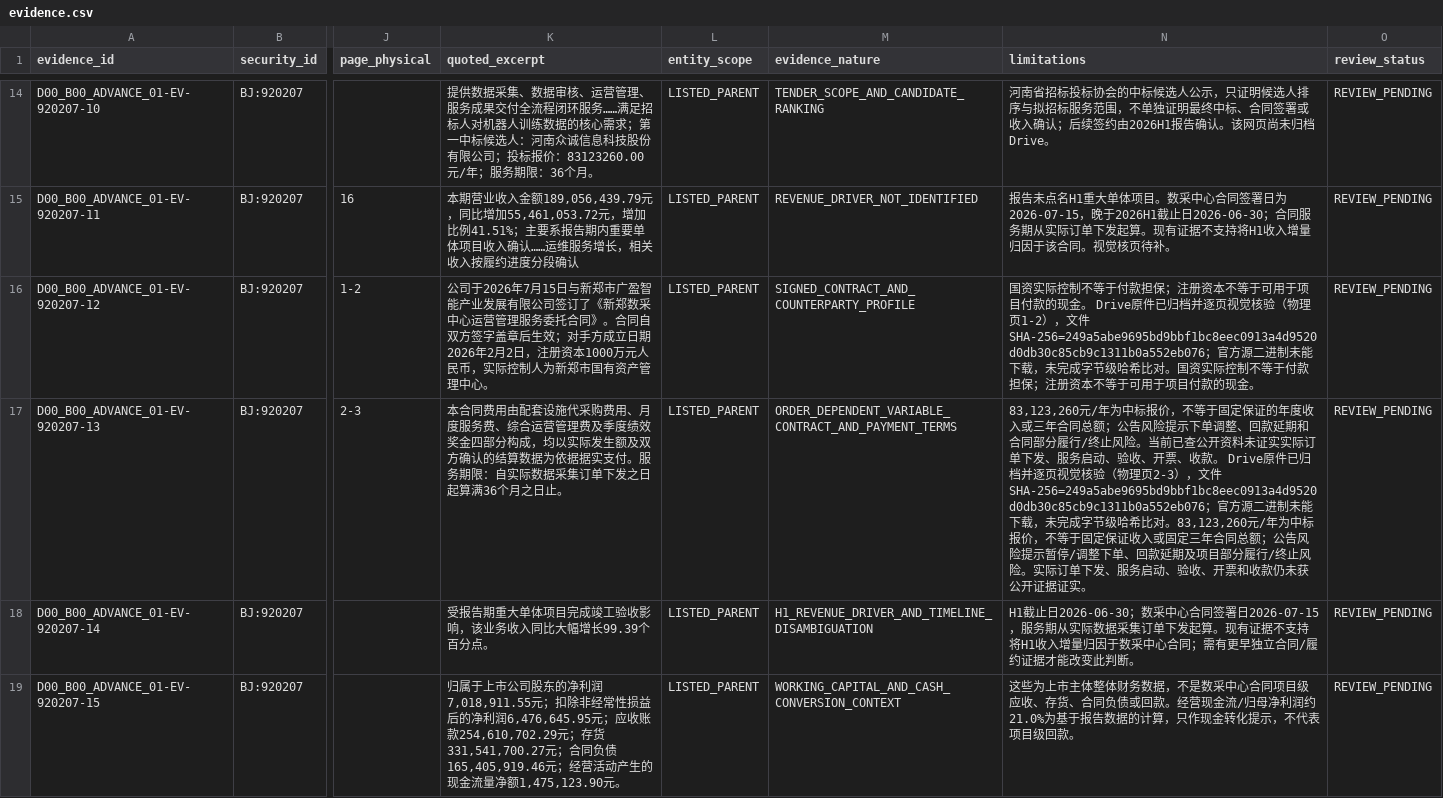
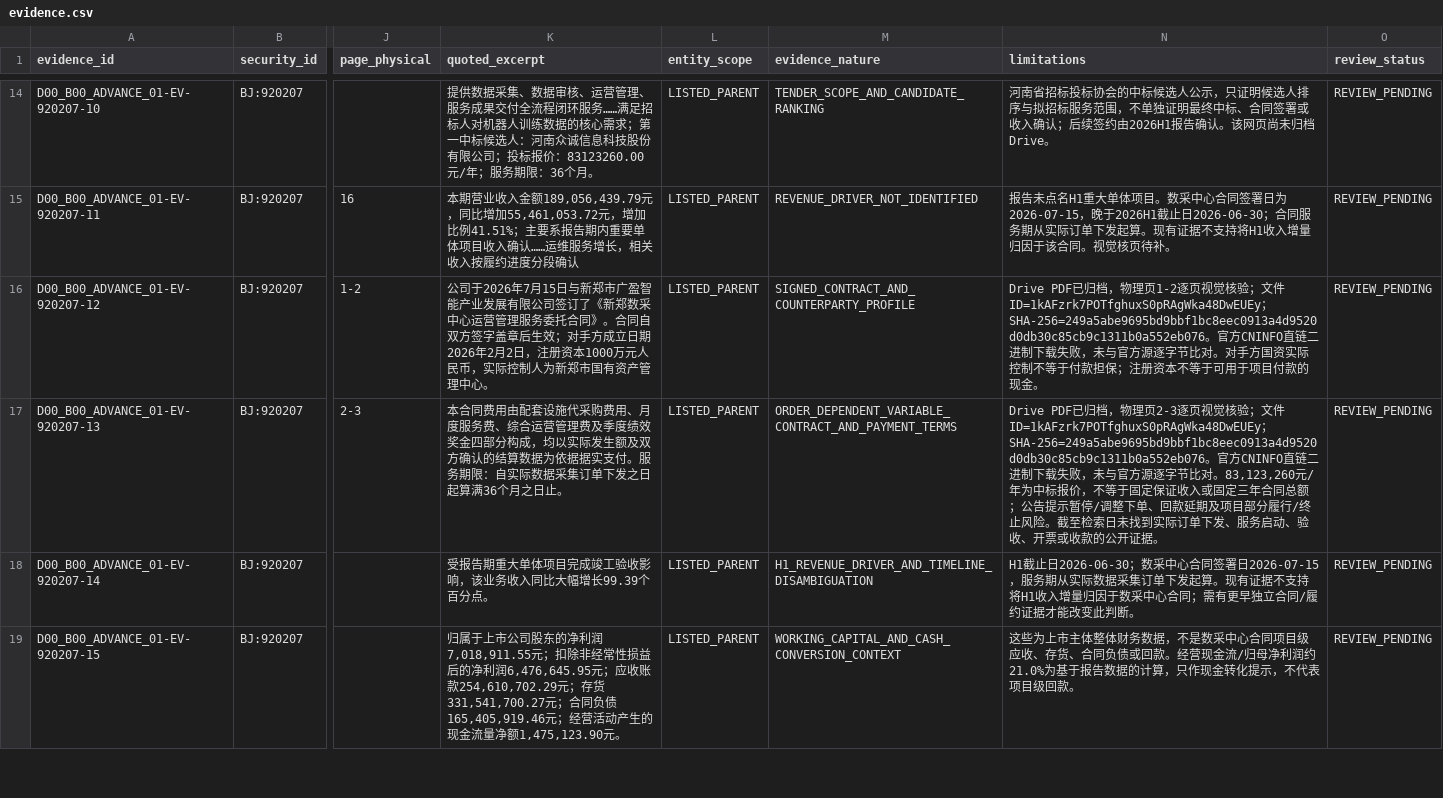
Before and after one commit to qiangzhuangmeili-ui/robotics-inflection-research, a CSV file: packages/D00_B00_ADVANCE_01/results/evidence.csv, drawn as a sheet; only a part is shown, gaps mark what is left out; the diff names each change by its address in the sheet, - before the commit and + after, or states it on an @@ line.

Commit message:
Normalize contract evidence limitations and retain physical page verification

```diff
--- a/packages/D00_B00_ADVANCE_01/results/evidence.csv
+++ b/packages/D00_B00_ADVANCE_01/results/evidence.csv
-N16 (limitations): 国资实际控制不等于付款担保；注册资本不等于可用于项目付款的现金。 Drive原件已归档并逐页视觉核验（物理页1-2），文件SHA-256=249a5abe9695bd9bbf1bc8eec0913a4d9520d0db30c85cb9c1311b0a552eb076；官方源二进制未能下载，未完成字节级哈希比对。国资实际…
+N16 (limitations): Drive PDF已归档，物理页1-2逐页视觉核验；文件ID=1kAFzrk7POTfghuxS0pRAgWka48DwEUEy；SHA-256=249a5abe9695bd9bbf1bc8eec0913a4d9520d0db30c85cb9c1311b0a552eb076。官方CNINFO直链二进制下载失败，未与官方源逐字节比对。对手方国资实际…
-N17 (limitations): 83,123,260元/年为中标报价，不等于固定保证的年度收入或三年合同总额；公告风险提示下单调整、回款延期和合同部分履行/终止风险。当前已查公开资料未证实实际订单下发、服务启动、验收、开票、收款。 Drive原件已归档并逐页视觉核验（物理页2-3），文件SHA-256=249a5abe9695bd9bbf1bc8eec0913a4d9520d0db30c85cb9c1311b0a552eb076；官方源二进制未能下载，未完成字节级哈希比对。83,123,260元/年为中标报价，不等于固定保证收入或固定三年合同总额；公告风险提示暂停/调整下单、回款延期及项目部分履行/终止风险。实际订单下发、服务启动、验收、开票和收款仍未获公开证据证实。
+N17 (limitations): Drive PDF已归档，物理页2-3逐页视觉核验；文件ID=1kAFzrk7POTfghuxS0pRAgWka48DwEUEy；SHA-256=249a5abe9695bd9bbf1bc8eec0913a4d9520d0db30c85cb9c1311b0a552eb076。官方CNINFO直链二进制下载失败，未与官方源逐字节比对。83,123,260元/年为中标报价，不等于固定保证收入或固定三年合同总额；公告提示暂停/调整下单、回款延期及项目部分履行/终止风险。截至检索日未找到实际订单下发、服务启动、验收、开票或收款的公开证据。
```
